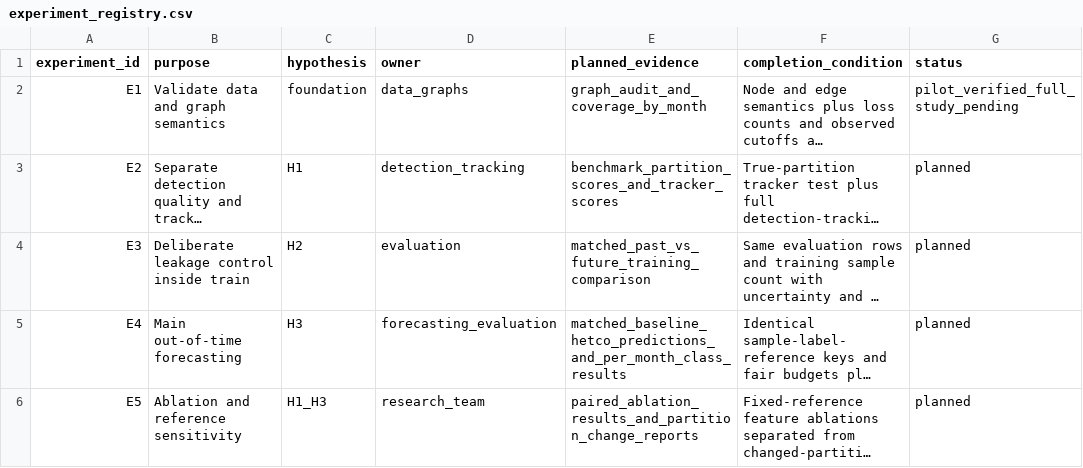
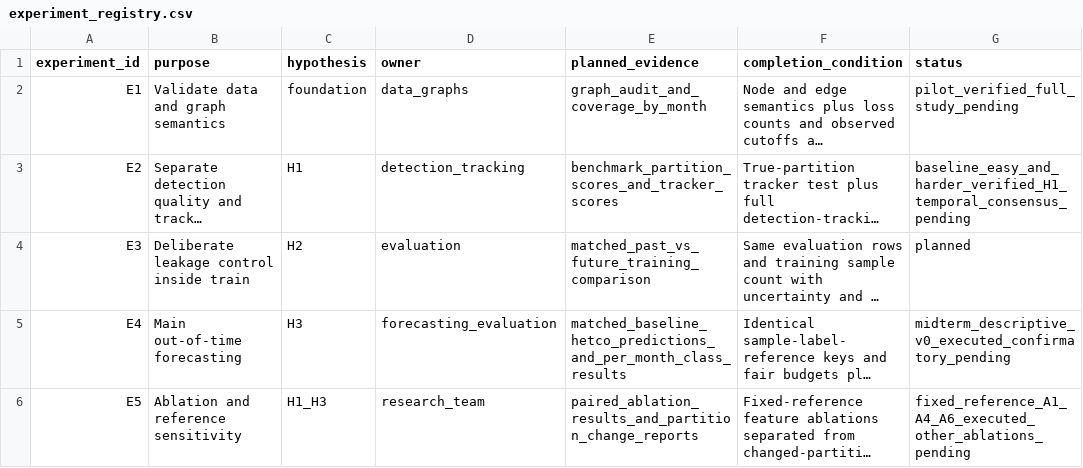
Before and after one commit to TamNgx179/reddit-community-evolution, a CSV file: experiments/experiment_registry.csv, drawn as a sheet; long unchanged cells end in …; the diff names each change by its address in the sheet, - before the commit and + after, or states it on an @@ line.

Commit message:
feat: complete midterm context forecasting experiments

```diff
--- a/experiments/experiment_registry.csv
+++ b/experiments/experiment_registry.csv
-G3 (status): planned
+G3 (status): baseline_easy_and_harder_verified_H1_temporal_consensus_pending
-G5 (status): planned
+G5 (status): midterm_descriptive_v0_executed_confirmatory_pending
-G6 (status): planned
+G6 (status): fixed_reference_A1_A4_A6_executed_other_ablations_pending
```
Also changed, not shown: experiments/ablation_registry.csv, experiments/feature_catalog.csv, 31 other files.
